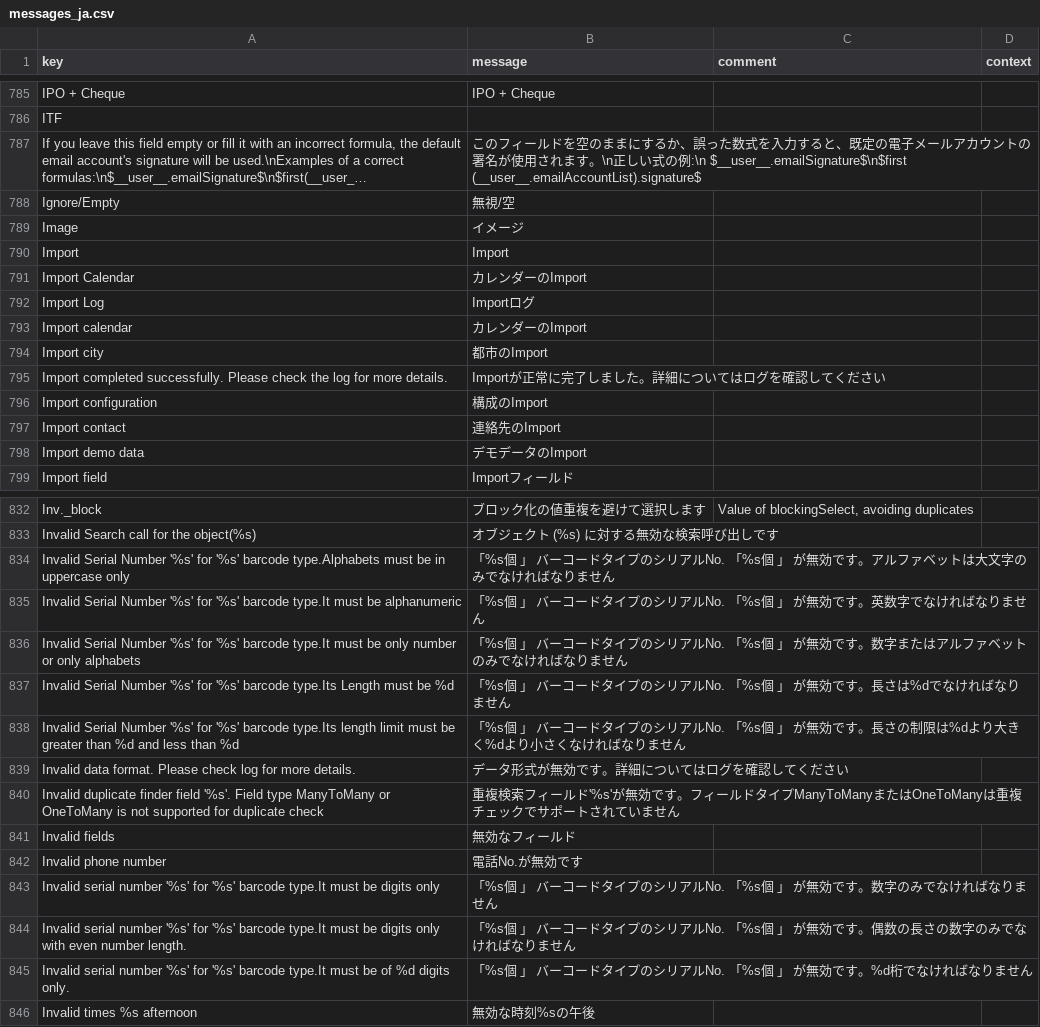
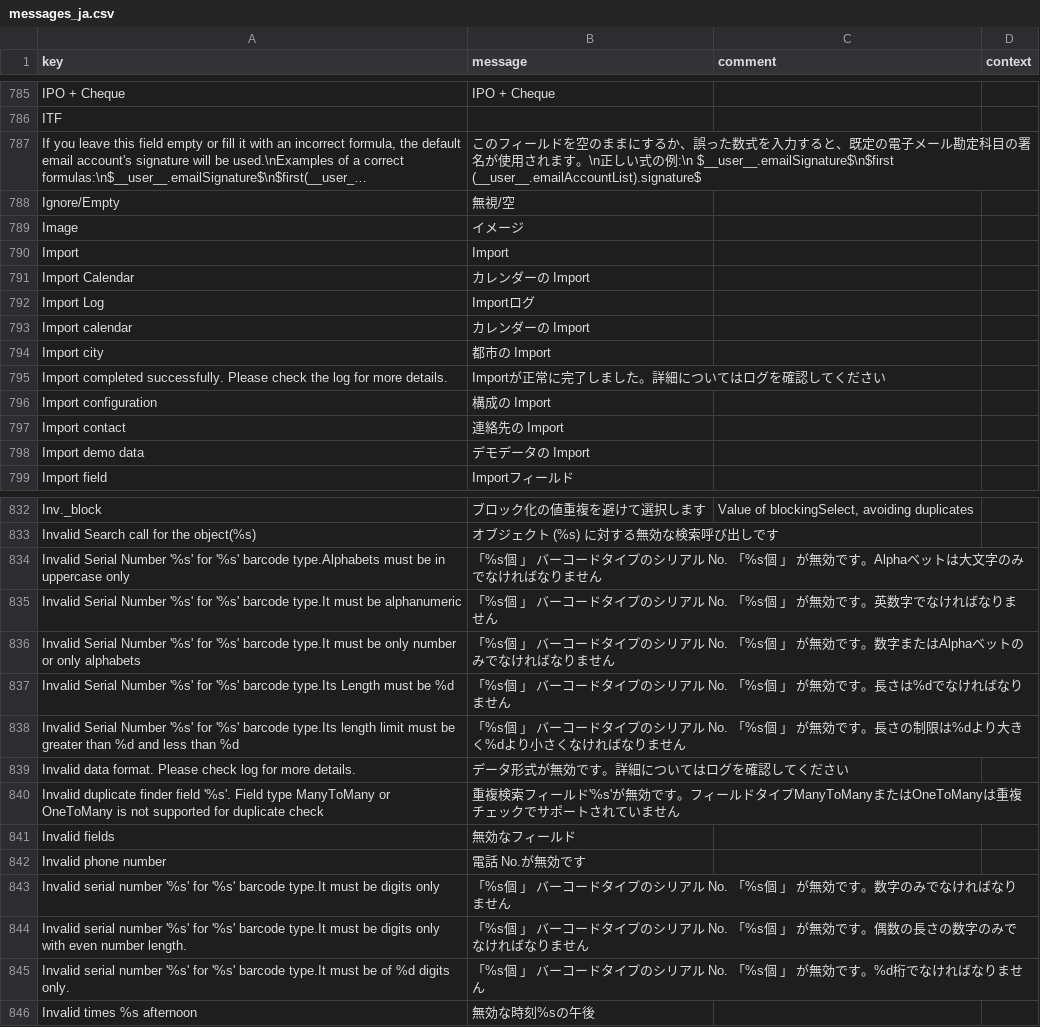
Before and after one commit to kunipm9/axelor-open-suite-japanese, a CSV file: axelor-erp/modules/axelor-open-suite/axelor-base/src/main/resources/i18n/messages_ja.csv, drawn as a sheet; only a part is shown, gaps mark what is left out; long unchanged cells end in …; the diff covers the shown part only; the diff names each change by its address in the sheet, - before the commit and + after, or states it on an @@ line.

```diff
--- a/axelor-erp/modules/axelor-open-suite/axelor-base/src/main/resources/i18n/messages_ja.csv
+++ b/axelor-erp/modules/axelor-open-suite/axelor-base/src/main/resources/i18n/messages_ja.csv
-B787 (message): …子メールアカウントの署名が…
+B787 (message): …子メール勘定科目の署名が…
-B791 (message): カレンダーのImport
+B791 (message): カレンダーの Import
-B793 (message): カレンダーのImport
+B793 (message): カレンダーの Import
-B794 (message): 都市のImport
+B794 (message): 都市の Import
-B796 (message): 構成のImport
+B796 (message): 構成の Import
-B797 (message): 連絡先のImport
+B797 (message): 連絡先の Import
-B798 (message): デモデータのImport
+B798 (message): デモデータの Import
-B834 (message): …シリアルNo. 「%s個 」 が無効です。アルファベットは…
+B834 (message): …シリアル No. 「%s個 」 が無効です。Alphaベットは…
-B835 (message): …シリアルNo. 「%s個…
+B835 (message): …シリアル No. 「%s個…
-B836 (message): …シリアルNo. 「%s個 」 が無効です。数字またはアルファベットの…
+B836 (message): …シリアル No. 「%s個 」 が無効です。数字またはAlphaベットの…
-B837 (message): …シリアルNo. 「%s個…
+B837 (message): …シリアル No. 「%s個…
-B838 (message): …シリアルNo. 「%s個…
+B838 (message): …シリアル No. 「%s個…
-B842 (message): 電話No.が無効です
+B842 (message): 電話 No.が無効です
-B843 (message): …シリアルNo. 「%s個…
+B843 (message): …シリアル No. 「%s個…
-B844 (message): …シリアルNo. 「%s個…
+B844 (message): …シリアル No. 「%s個…
-B845 (message): …シリアルNo. 「%s個…
+B845 (message): …シリアル No. 「%s個…
```
Also changed, not shown: 81 edited cells elsewhere in this file, axelor-erp/modules/axelor-open-suite/axelor-account/src/main/resources/i18n/messages_ja.csv, axelor-erp/modules/axelor-open-suite/axelor-bank-payment/src/main/resources/i18n/messages_ja.csv, 20 other files.
